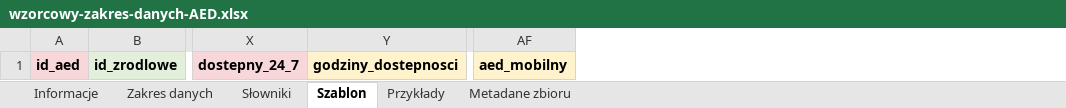
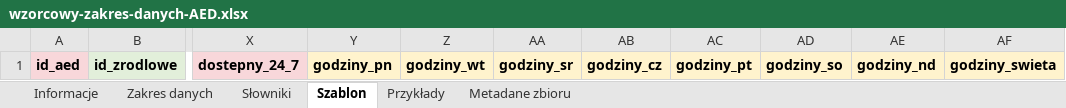
Before and after one commit to LastMinuteGameStudio/hacknation, an Excel workbook: zakres-danych/wzorcowy-zakres-danych-AED.xlsx, sheet Szablon, drawn as a sheet; only a part is shown, gaps mark what is left out; values as stored, in another font and other column widths than the file's, no borders; removed rows and columns are numbered as before the commit, all else as after; the diff names each change by its address in the sheet, - before the commit and + after, or states it on an @@ line.

```diff
--- a/zakres-danych/wzorcowy-zakres-danych-AED.xlsx (sheet Szablon)
+++ b/zakres-danych/wzorcowy-zakres-danych-AED.xlsx (sheet Szablon)
-column Y, row 1: godziny_dostepnosci
+column Y, row 1: godziny_pn
+column Z, row 1: godziny_wt
+column AA, row 1: godziny_sr
+column AB, row 1: godziny_cz
+column AC, row 1: godziny_pt
+column AD, row 1: godziny_so
+column AE, row 1: godziny_nd
+column AF, row 1: godziny_swieta
-column AF, row 1: aed_mobilny
```
Also changed, not shown: sheet Przykłady, sheet Zakres danych, sheet Informacje, sheet Metadane zbioru, sheet Słowniki, 8 other files.
